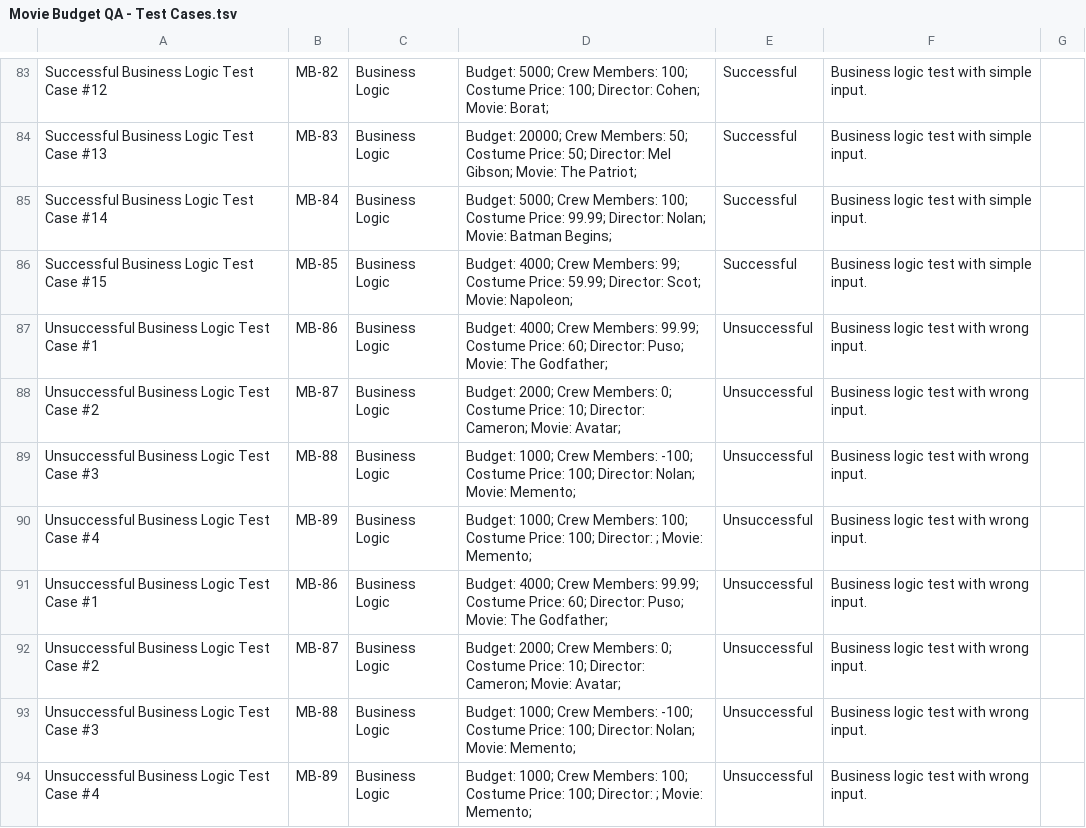
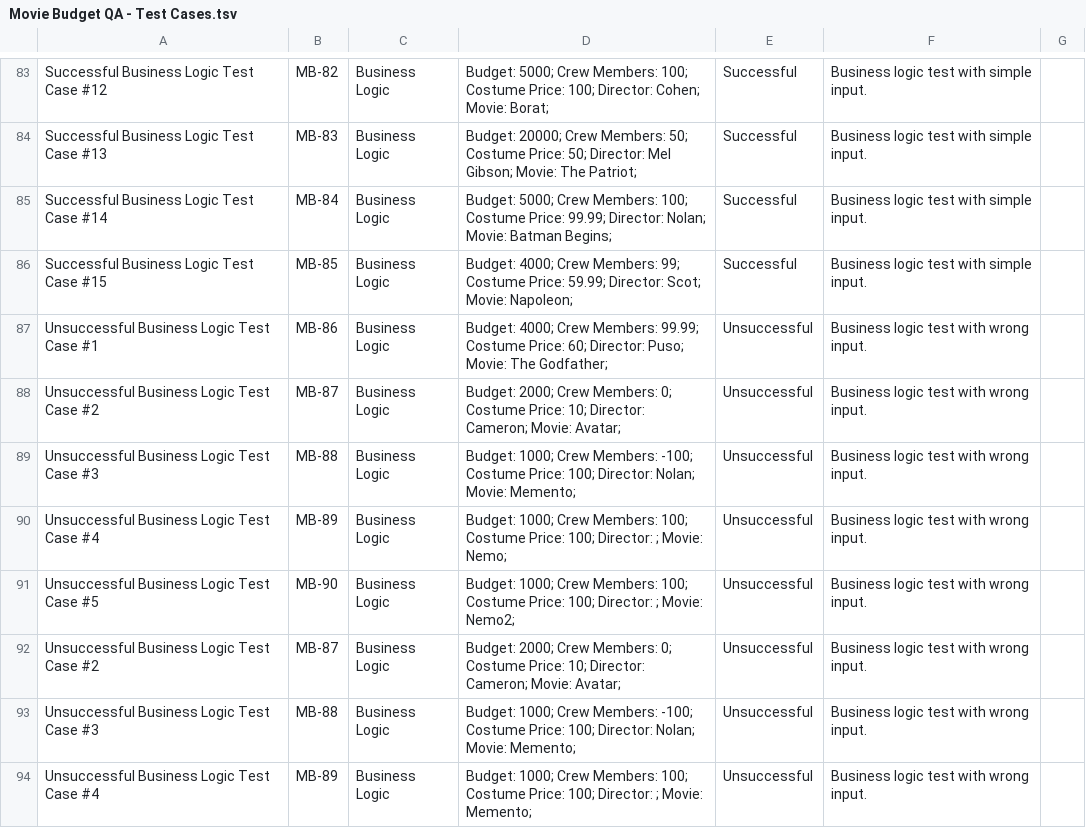
Before and after one commit to yulver-musa/QA_Portfolio, a TSV file: python_QA/Movie Budget QA - Test Cases.tsv, drawn as a sheet; only a part is shown, gaps mark what is left out.

Commit message:
Update Movie Budget QA - Test Cases.tsv

```diff
--- a/python_QA/Movie Budget QA - Test Cases.tsv
+++ b/python_QA/Movie Budget QA - Test Cases.tsv
@@ -89,4 +89,4 @@ Unsuccessful Business Logic Test Case #2	MB-87	Business Logic	 Budget: 2000; Cre
 Unsuccessful Business Logic Test Case #3	MB-88	Business Logic	 Budget: 1000; Crew Members: -100; Costume Price: 100; Director: Nolan; Movie: Memento;	Unsuccessful	Business logic test with wrong input.	
-Unsuccessful Business Logic Test Case #4	MB-89	Business Logic	 Budget: 1000; Crew Members: 100; Costume Price: 100; Director: ; Movie: Memento;	Unsuccessful	Business logic test with wrong input.	
-Unsuccessful Business Logic Test Case #1	MB-86	Business Logic	 Budget: 4000; Crew Members: 99.99; Costume Price: 60; Director: Puso; Movie: The Godfather;	Unsuccessful	Business logic test with wrong input.	
+Unsuccessful Business Logic Test Case #4	MB-89	Business Logic	 Budget: 1000; Crew Members: 100; Costume Price: 100; Director: ; Movie: Nemo;	Unsuccessful	Business logic test with wrong input.	
+Unsuccessful Business Logic Test Case #5	MB-90	Business Logic	 Budget: 1000; Crew Members: 100; Costume Price: 100; Director: ; Movie: Nemo2;	Unsuccessful	Business logic test with wrong input.	
 Unsuccessful Business Logic Test Case #2	MB-87	Business Logic	 Budget: 2000; Crew Members: 0; Costume Price: 10; Director: Cameron; Movie: Avatar;	Unsuccessful	Business logic test with wrong input.	
```
